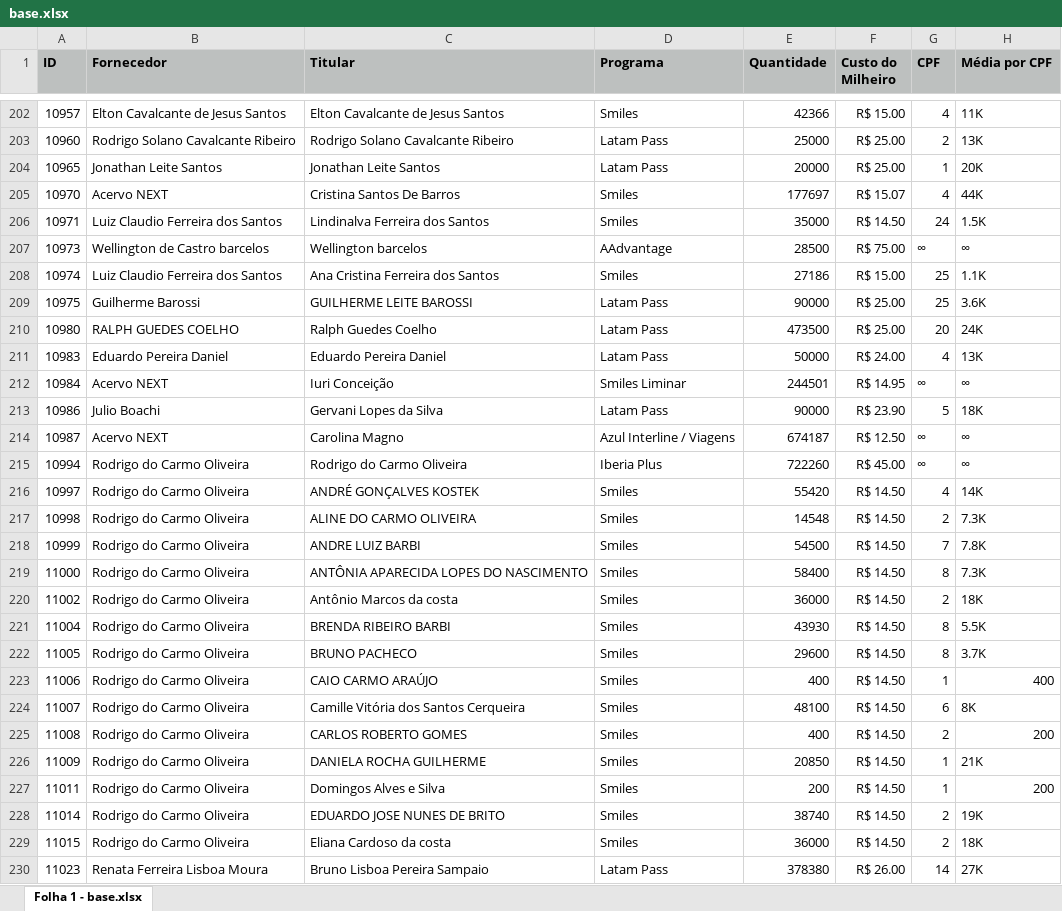
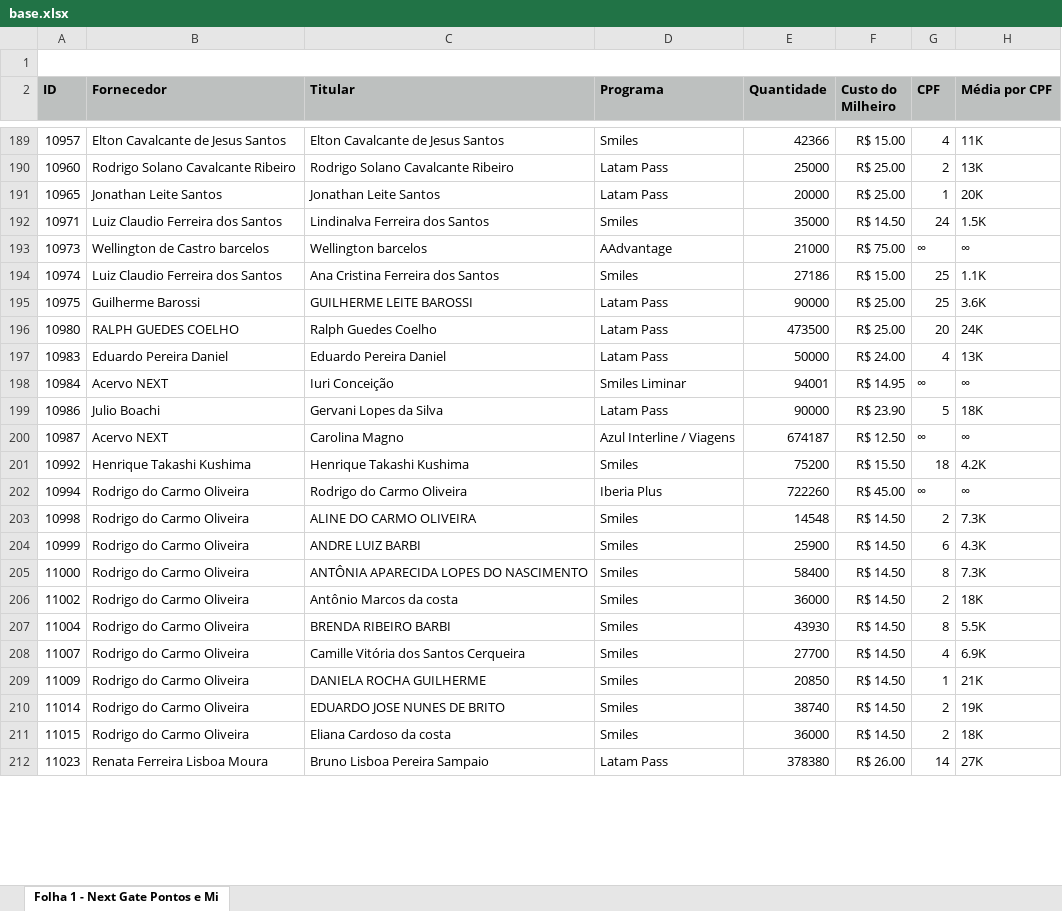
Before and after one commit to euramonsantos19-prog/next-gate-milhas-online, an Excel workbook: base.xlsx, sheet Folha 1 - Next Gate Pontos e Mi, drawn as a sheet; only a part is shown, gaps mark what is left out; values as stored, in another font and other column widths than the file's, no borders; removed rows and columns are numbered as before the commit, all else as after; the diff covers the shown part only; the diff names each change by its address in the sheet, - before the commit and + after, or states it on an @@ line.

```diff
--- a/base.xlsx (sheet Folha 1 - Next Gate Pontos e Mi)
+++ b/base.xlsx (sheet Folha 1 - Next Gate Pontos e Mi)
-sheet tab: Folha 1 - base.xlsx
+sheet tab: Folha 1 - Next Gate Pontos e Mi
+row 1: (empty)
-row 205: 10970 | Acervo NEXT | Cristina Santos De Barros | Smiles | 177697 | R$ 15.07 | 4 | 44K
-E193 (Quantidade): 28500
+E193 (Quantidade): 21000
-E198 (Quantidade): 244501
+E198 (Quantidade): 94001
+row 201: 10992 | Henrique Takashi Kushima | Henrique Takashi Kushima | Smiles | 75200 | R$ 15.50 | 18 | 4.2K
-row 216: 10997 | Rodrigo do Carmo Oliveira | ANDRÉ GONÇALVES KOSTEK | Smiles | 55420 | R$ 14.50 | 4 | 14K
-E204 (Quantidade): 54500
+E204 (Quantidade): 25900
-G204 (CPF): 7
+G204 (CPF): 6
-H204 (Média por CPF): 7.8K
+H204 (Média por CPF): 4.3K
-row 222: 11005 | Rodrigo do Carmo Oliveira | BRUNO PACHECO | Smiles | 29600 | R$ 14.50 | 8 | 3.7K
-row 223: 11006 | Rodrigo do Carmo Oliveira | CAIO CARMO ARAÚJO | Smiles | 400 | R$ 14.50 | 1 | 400
-E208 (Quantidade): 48100
+E208 (Quantidade): 27700
-G208 (CPF): 6
+G208 (CPF): 4
-H208 (Média por CPF): 8K
+H208 (Média por CPF): 6.9K
-row 225: 11008 | Rodrigo do Carmo Oliveira | CARLOS ROBERTO GOMES | Smiles | 400 | R$ 14.50 | 2 | 200
-row 227: 11011 | Rodrigo do Carmo Oliveira | Domingos Alves e Silva | Smiles | 200 | R$ 14.50 | 1 | 200
```
Also changed, not shown: 43 added rows, 35 removed rows and 25 edited cells elsewhere in this sheet.
